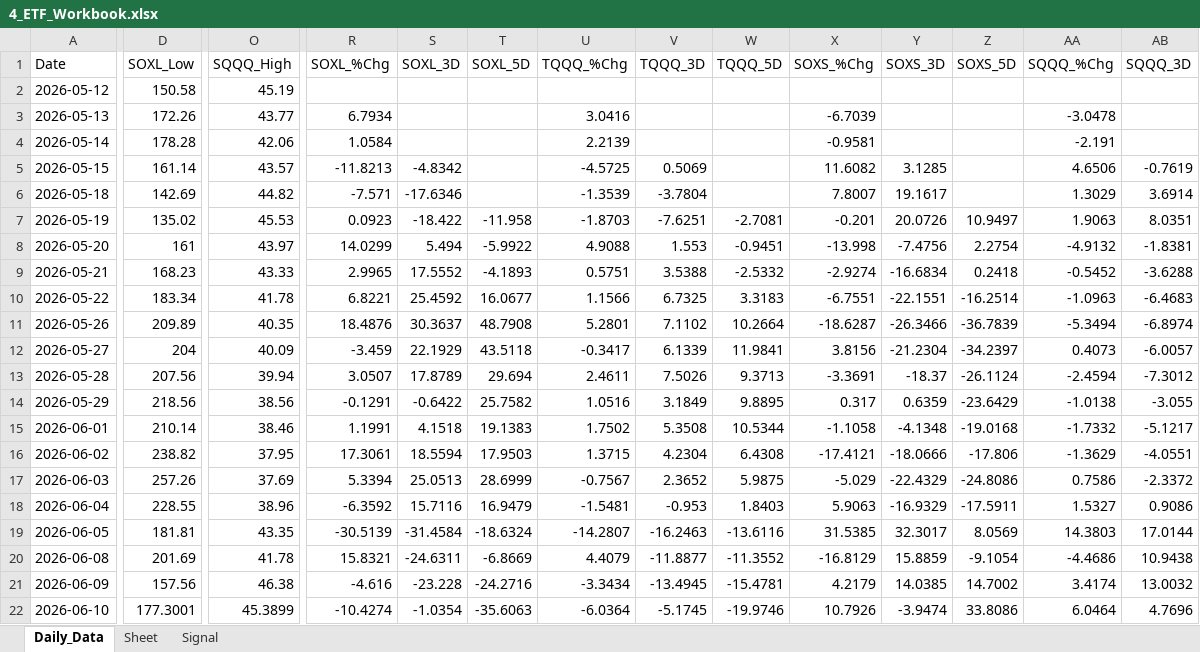
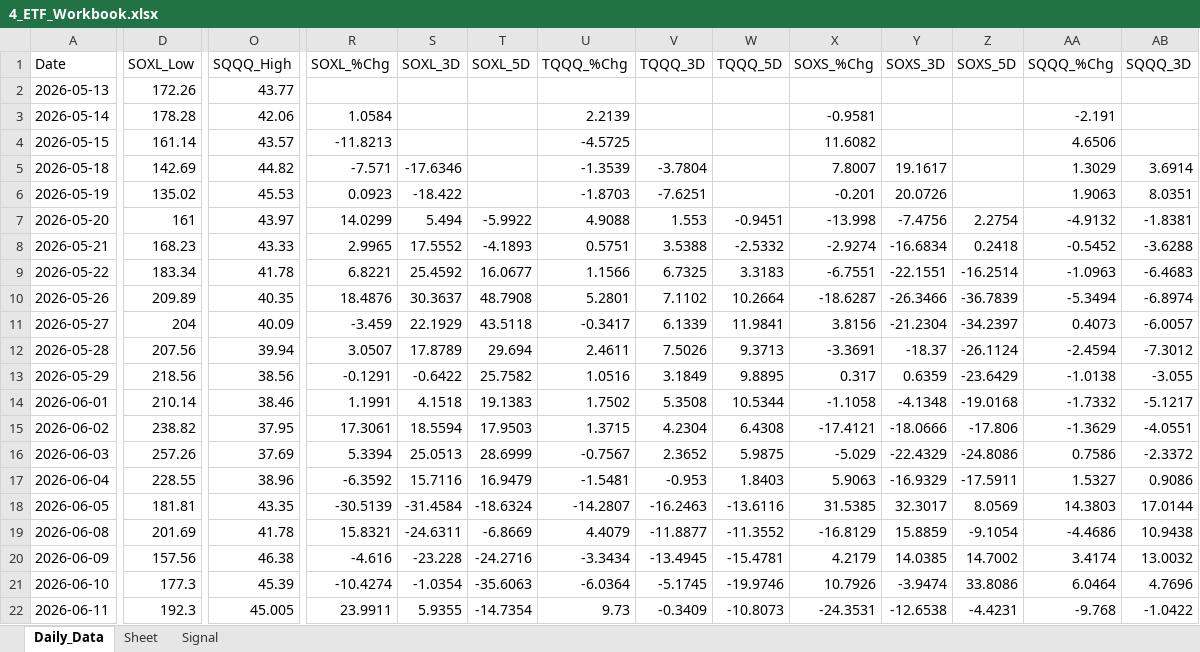
Before and after one commit to mrpink970/sector-research-system, an Excel workbook: data/4_etf/4_ETF_Workbook.xlsx, sheet Daily_Data, drawn as a sheet; only a part is shown, gaps mark what is left out; values as stored, in another font and other column widths than the file's, no borders; removed rows and columns are numbered as before the commit, all else as after; rows hold the shown columns only; the diff covers the shown part only; the diff names each change by its address in the sheet, - before the commit and + after, or states it on an @@ line.

```diff
--- a/data/4_etf/4_ETF_Workbook.xlsx (sheet Daily_Data)
+++ b/data/4_etf/4_ETF_Workbook.xlsx (sheet Daily_Data)
-row 2: 2026-05-12 | 150.58 | 45.19
-R2 (SOXL_%Chg): 6.7934
+R2 (SOXL_%Chg): (empty)
-U2 (TQQQ_%Chg): 3.0416
+U2 (TQQQ_%Chg): (empty)
-X2 (SOXS_%Chg): -6.7039
+X2 (SOXS_%Chg): (empty)
-AA2 (SQQQ_%Chg): -3.0478
+AA2 (SQQQ_%Chg): (empty)
-S4 (SOXL_3D): -4.8342
+S4 (SOXL_3D): (empty)
-V4 (TQQQ_3D): 0.5069
+V4 (TQQQ_3D): (empty)
-Y4 (SOXS_3D): 3.1285
+Y4 (SOXS_3D): (empty)
-AB4 (SQQQ_3D): -0.7619
+AB4 (SQQQ_3D): (empty)
-T6 (SOXL_5D): -11.958
+T6 (SOXL_5D): (empty)
-W6 (TQQQ_5D): -2.7081
+W6 (TQQQ_5D): (empty)
-Z6 (SOXS_5D): 10.9497
+Z6 (SOXS_5D): (empty)
-D21 (SOXL_Low): 177.3001
+D21 (SOXL_Low): 177.3
-O21 (SQQQ_High): 45.3899
+O21 (SQQQ_High): 45.39
+row 22: 2026-06-11 | 192.3 | 45.005 | 23.9911 | 5.9355 | -14.7354 | 9.73 | -0.3409 | -10.8073 | -24.3531 | -12.6538 | -4.4231 | -9.768 | -1.0422
```
Also changed, not shown: 1 edited cell elsewhere in this sheet, sheet Signal, 15 other files.
